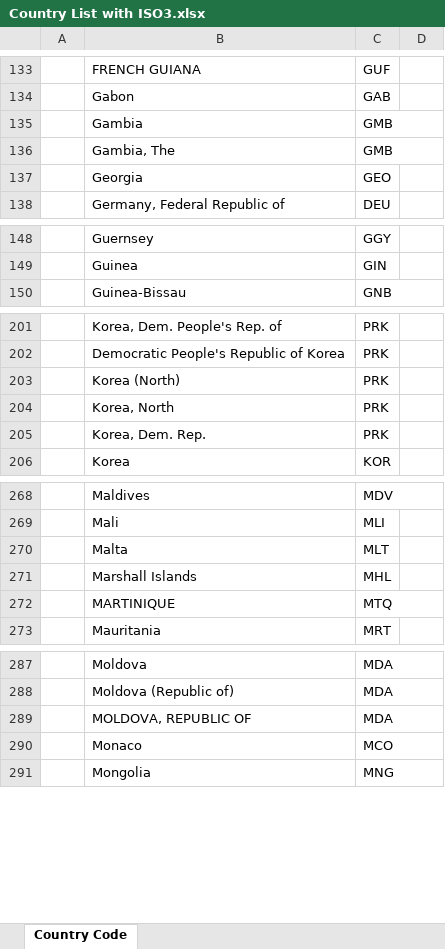
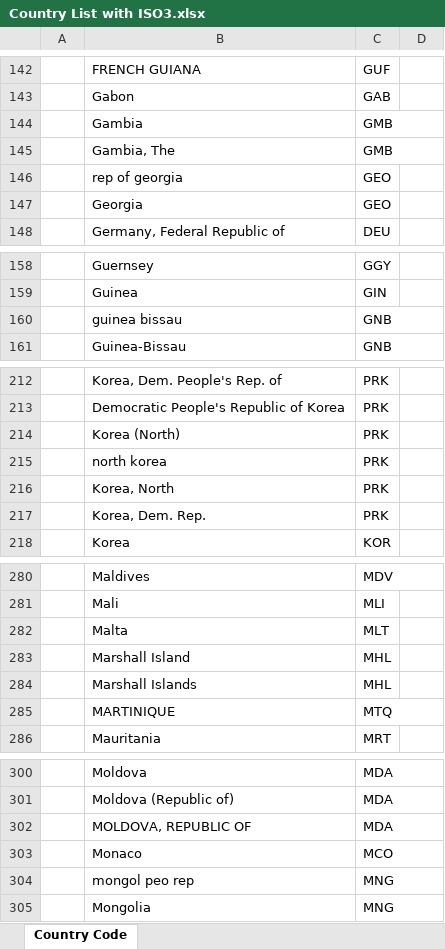
Before and after one commit to INSEAD-eLab/GTCI2014, an Excel workbook: data/Country List with ISO3.xlsx, sheet Country Code, drawn as a sheet; only a part is shown, gaps mark what is left out; values as stored, in another font and other column widths than the file's, no borders; the diff covers the shown part only; the diff names each change by its address in the sheet, - before the commit and + after, or states it on an @@ line.

```diff
--- a/data/Country List with ISO3.xlsx (sheet Country Code)
+++ b/data/Country List with ISO3.xlsx (sheet Country Code)
+row 146:  | rep of georgia | GEO
+row 160:  | guinea bissau | GNB
+row 215:  | north korea | PRK
+row 283:  | Marshall Island | MHL
+row 304:  | mongol peo rep | MNG
```
Also changed, not shown: 14 added rows elsewhere in this sheet, 8 other files.
